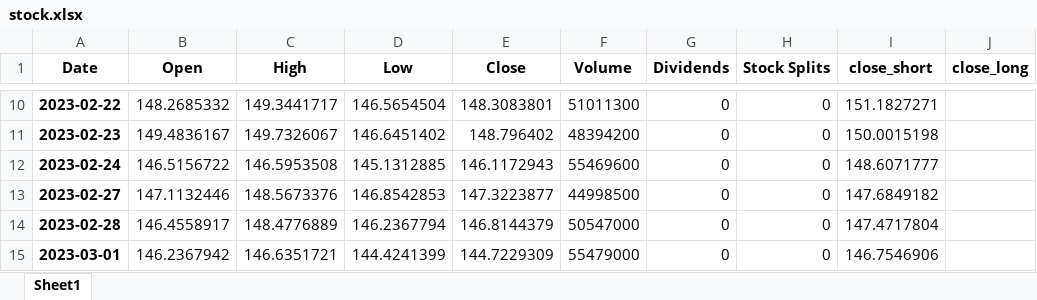
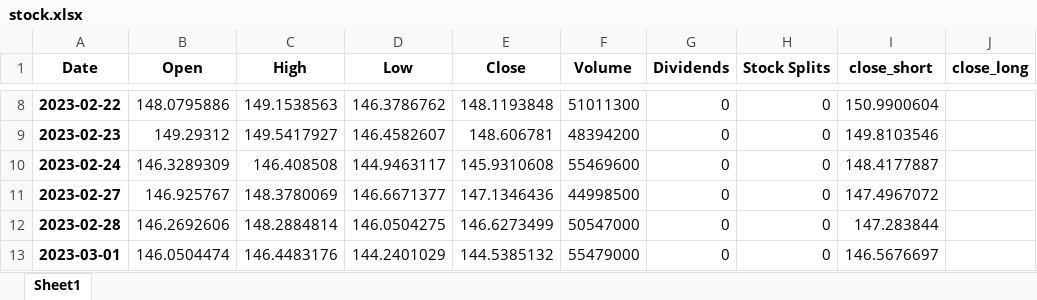
Before and after one commit to Dandata0101/MBS-projects, an Excel workbook: 02-output/stock.xlsx, sheet Sheet1, drawn as a sheet; only a part is shown, gaps mark what is left out; values as stored, in another font and other column widths than the file's, no borders; addresses are those after the commit; the diff covers the shown part only; the diff names each change by its address in the sheet, - before the commit and + after, or states it on an @@ line.

```diff
--- a/02-output/stock.xlsx (sheet Sheet1)
+++ b/02-output/stock.xlsx (sheet Sheet1)
-B8 (Open): 148.2685332
+B8 (Open): 148.0795886
-C8 (High): 149.3441717
+C8 (High): 149.1538563
-D8 (Low): 146.5654504
+D8 (Low): 146.3786762
-E8 (Close): 148.3083801
+E8 (Close): 148.1193848
-I8 (close_short): 151.1827271
+I8 (close_short): 150.9900604
-B9 (Open): 149.4836167
+B9 (Open): 149.29312
-C9 (High): 149.7326067
+C9 (High): 149.5417927
-D9 (Low): 146.6451402
+D9 (Low): 146.4582607
-E9 (Close): 148.796402
+E9 (Close): 148.606781
-I9 (close_short): 150.0015198
+I9 (close_short): 149.8103546
-B10 (Open): 146.5156722
+B10 (Open): 146.3289309
-C10 (High): 146.5953508
+C10 (High): 146.408508
-D10 (Low): 145.1312885
+D10 (Low): 144.9463117
-E10 (Close): 146.1172943
+E10 (Close): 145.9310608
-I10 (close_short): 148.6071777
+I10 (close_short): 148.4177887
-B11 (Open): 147.1132446
+B11 (Open): 146.925767
-C11 (High): 148.5673376
+C11 (High): 148.3780069
-D11 (Low): 146.8542853
+D11 (Low): 146.6671377
-E11 (Close): 147.3223877
+E11 (Close): 147.1346436
-I11 (close_short): 147.6849182
+I11 (close_short): 147.4967072
-B12 (Open): 146.4558917
+B12 (Open): 146.2692606
-C12 (High): 148.4776889
+C12 (High): 148.2884814
-D12 (Low): 146.2367794
+D12 (Low): 146.0504275
-E12 (Close): 146.8144379
+E12 (Close): 146.6273499
-I12 (close_short): 147.4717804
+I12 (close_short): 147.283844
-B13 (Open): 146.2367942
+B13 (Open): 146.0504474
-C13 (High): 146.6351721
+C13 (High): 146.4483176
-D13 (Low): 144.4241399
+D13 (Low): 144.2401029
-E13 (Close): 144.7229309
+E13 (Close): 144.5385132
-I13 (close_short): 146.7546906
+I13 (close_short): 146.5676697
```
Also changed, not shown: 2 added rows, 2 removed rows and 1463 edited cells elsewhere in this sheet, 1 other file.
